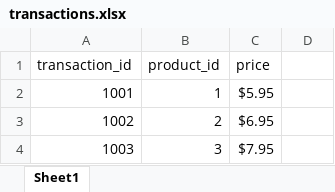
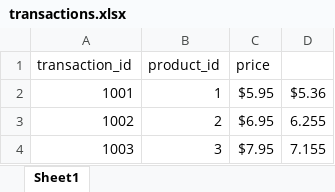
Before and after one commit to afiatamanna06/ExcelSpreadsheets, an Excel workbook: transactions.xlsx, sheet Sheet1, drawn as a sheet; values as stored, in another font and other column widths than the file's, no borders; charts and pictures not drawn; the diff names each change by its address in the sheet, - before the commit and + after, or states it on an @@ line.

```diff
--- a/transactions.xlsx (sheet Sheet1)
+++ b/transactions.xlsx (sheet Sheet1)
-D2: (empty)
+D2: $5.36
-D3: (empty)
+D3: 6.255
-D4: (empty)
+D4: 7.155
```
Also changed, not shown: charts or pictures, 1 other file.
